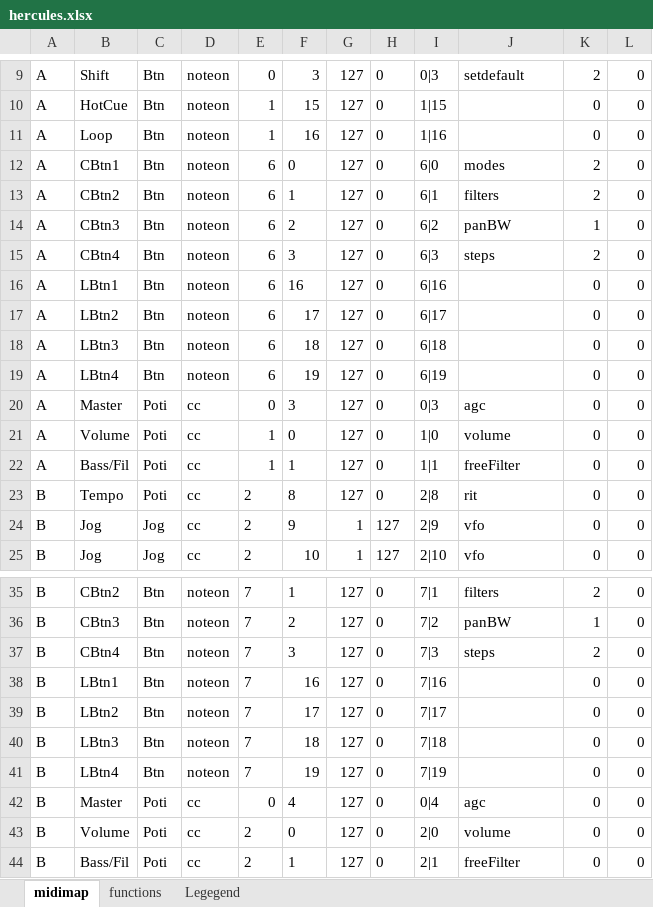
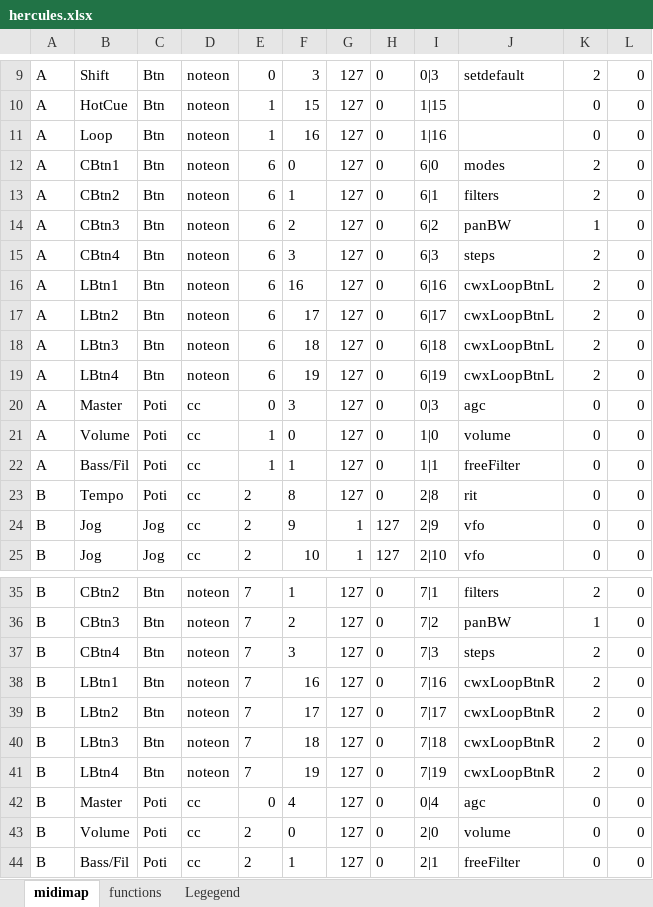
Before and after one commit to dm5xx/xxFlexController, an Excel workbook: public/hercules.xlsx, sheet midimap, drawn as a sheet; only a part is shown, gaps mark what is left out; values as stored, in another font and other column widths than the file's, no borders; the diff names each change by its address in the sheet, - before the commit and + after, or states it on an @@ line.

```diff
--- a/public/hercules.xlsx (sheet midimap)
+++ b/public/hercules.xlsx (sheet midimap)
-J16:J19: (empty)
+J16:J19: cwxLoopBtnL
-K16:K19: 0
+K16:K19: 2
-J38:J41: (empty)
+J38:J41: cwxLoopBtnR
-K38:K41: 0
+K38:K41: 2
```
Also changed, not shown: sheet functions, 3 other files.
